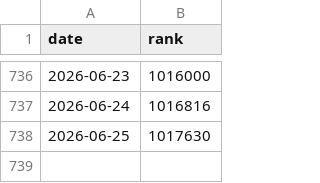
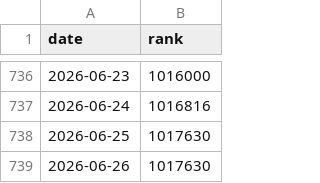
Before and after one commit to egg528/leetcode-rank-tracker, a CSV file: tracker/output/egg528.csv, drawn as a sheet; only a part is shown, gaps mark what is left out.

Commit message:
docs: update leetcode rank

```diff
--- a/tracker/output/egg528.csv
+++ b/tracker/output/egg528.csv
@@ -738 +738,2 @@ date,rank
 2026-06-25,1017630
+2026-06-26,1017630
```
Also changed, not shown: 1 other file.
